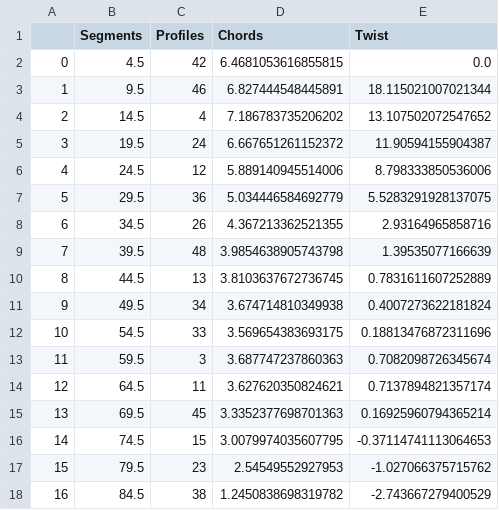
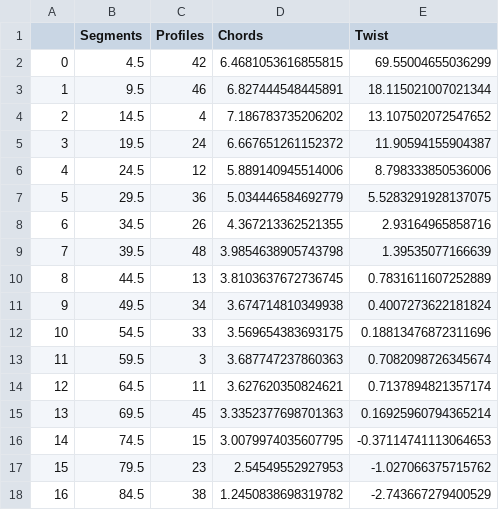
Before and after one commit to C43353/Sustainable-Turbine, a CSV file: Blade_Geometry.csv, drawn as a sheet.

```diff
--- a/Blade_Geometry.csv
+++ b/Blade_Geometry.csv
@@ -1,3 +1,3 @@
 ,Segments,Profiles,Chords,Twist
-0,4.5,42,6.4681053616855815,0.0
+0,4.5,42,6.4681053616855815,69.55004655036299
 1,9.5,46,6.827444548445891,18.115021007021344
```
Also changed, not shown: 20 other files.
